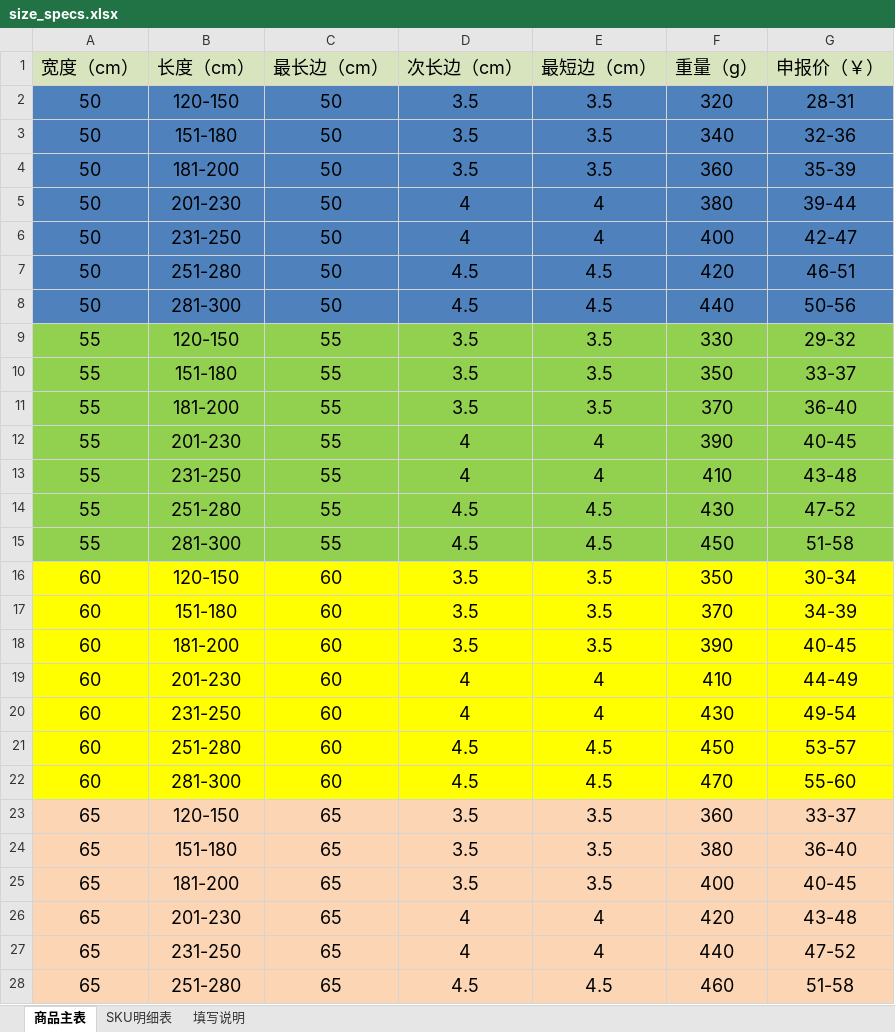
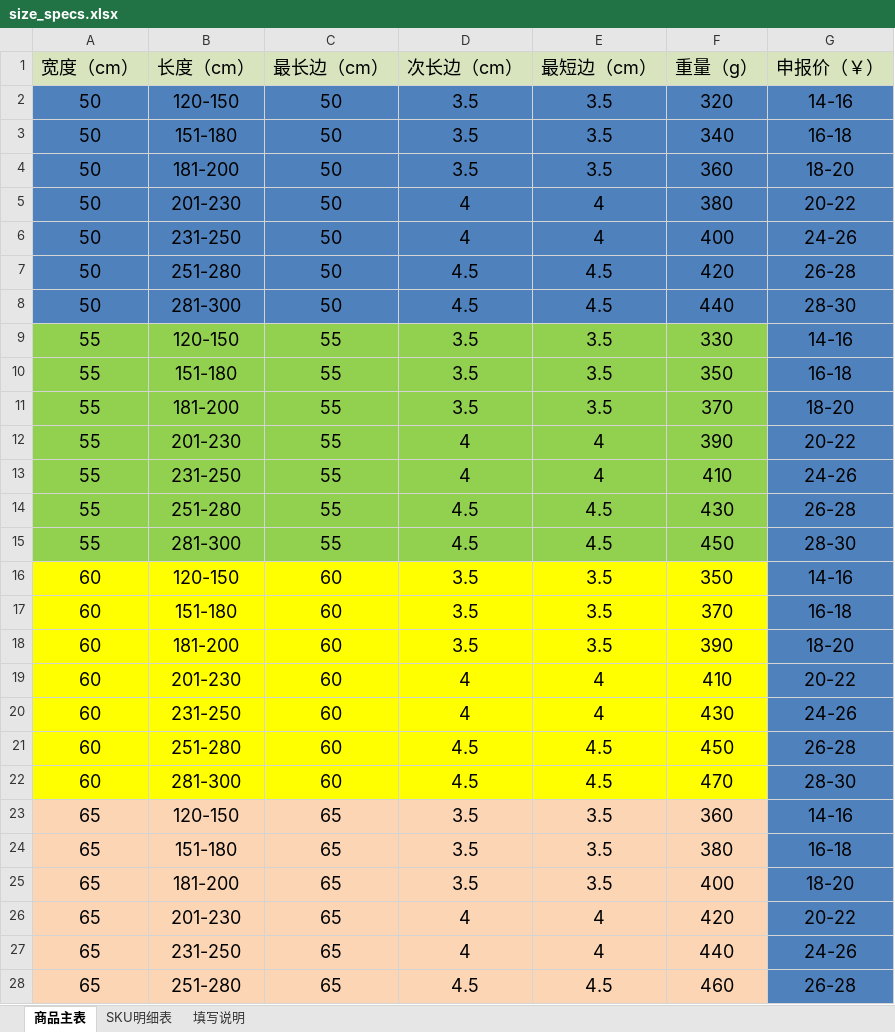
Before and after one commit to dohkone/ToolBox, an Excel workbook: tools/python/temu-product-sheet/data/size_specs.xlsx, sheet 商品主表, drawn as a sheet; only a part is shown; values as stored, in another font and other column widths than the file's, no borders; the diff covers the shown part only; the diff names each change by its address in the sheet, - before the commit and + after, or states it on an @@ line.

```diff
--- a/tools/python/temu-product-sheet/data/size_specs.xlsx (sheet 商品主表)
+++ b/tools/python/temu-product-sheet/data/size_specs.xlsx (sheet 商品主表)
-G2 (申报价（￥）): 28-31
+G2 (申报价（￥）): 14-16
-G3 (申报价（￥）): 32-36
+G3 (申报价（￥）): 16-18
-G4 (申报价（￥）): 35-39
+G4 (申报价（￥）): 18-20
-G5 (申报价（￥）): 39-44
+G5 (申报价（￥）): 20-22
-G6 (申报价（￥）): 42-47
+G6 (申报价（￥）): 24-26
-G7 (申报价（￥）): 46-51
+G7 (申报价（￥）): 26-28
-G8 (申报价（￥）): 50-56
+G8 (申报价（￥）): 28-30
-G9 (申报价（￥）): 29-32
+G9 (申报价（￥）): 14-16
-G9:G15 fill: #92D050
+G9:G15 fill: #4F81BD
-G10 (申报价（￥）): 33-37
+G10 (申报价（￥）): 16-18
-G11 (申报价（￥）): 36-40
+G11 (申报价（￥）): 18-20
-G12 (申报价（￥）): 40-45
+G12 (申报价（￥）): 20-22
-G13 (申报价（￥）): 43-48
+G13 (申报价（￥）): 24-26
-G14 (申报价（￥）): 47-52
+G14 (申报价（￥）): 26-28
-G15 (申报价（￥）): 51-58
+G15 (申报价（￥）): 28-30
-G16 (申报价（￥）): 30-34
+G16 (申报价（￥）): 14-16
-G16:G22 fill: #FFFF00
+G16:G22 fill: #4F81BD
-G17 (申报价（￥）): 34-39
+G17 (申报价（￥）): 16-18
-G18 (申报价（￥）): 40-45
+G18 (申报价（￥）): 18-20
-G19 (申报价（￥）): 44-49
+G19 (申报价（￥）): 20-22
-G20 (申报价（￥）): 49-54
+G20 (申报价（￥）): 24-26
-G21 (申报价（￥）): 53-57
+G21 (申报价（￥）): 26-28
-G22 (申报价（￥）): 55-60
+G22 (申报价（￥）): 28-30
-G23 (申报价（￥）): 33-37
+G23 (申报价（￥）): 14-16
-G23:G28 fill: #FCD5B5
+G23:G28 fill: #4F81BD
-G24 (申报价（￥）): 36-40
+G24 (申报价（￥）): 16-18
-G25 (申报价（￥）): 40-45
+G25 (申报价（￥）): 18-20
-G26 (申报价（￥）): 43-48
+G26 (申报价（￥）): 20-22
-G27 (申报价（￥）): 47-52
+G27 (申报价（￥）): 24-26
-G28 (申报价（￥）): 51-58
+G28 (申报价（￥）): 26-28
```
Also changed, not shown: 8 edited cells and cell formats elsewhere in this sheet, 11 other files.
